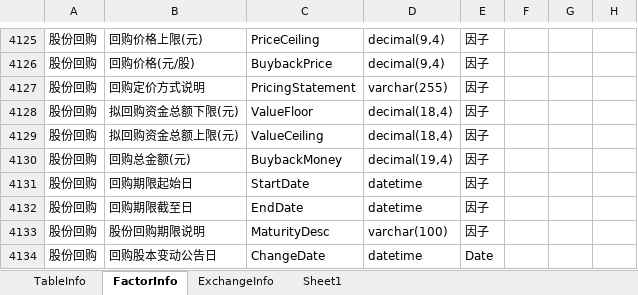
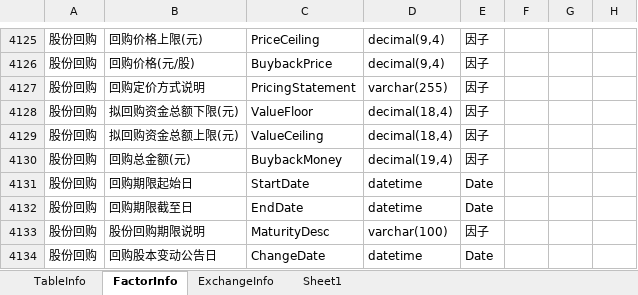
Before and after one commit to sn0wfree/QuantStudio, an Excel workbook: QuantStudio/Resource/JYDBInfo.xlsx, sheet FactorInfo, drawn as a sheet; only a part is shown, gaps mark what is left out; values as stored, in another font and other column widths than the file's, no borders; the diff names each change by its address in the sheet, - before the commit and + after, or states it on an @@ line.

```diff
--- a/QuantStudio/Resource/JYDBInfo.xlsx (sheet FactorInfo)
+++ b/QuantStudio/Resource/JYDBInfo.xlsx (sheet FactorInfo)
-E4131:E4132: 因子
+E4131:E4132: Date
```
Also changed, not shown: 4 other files.
